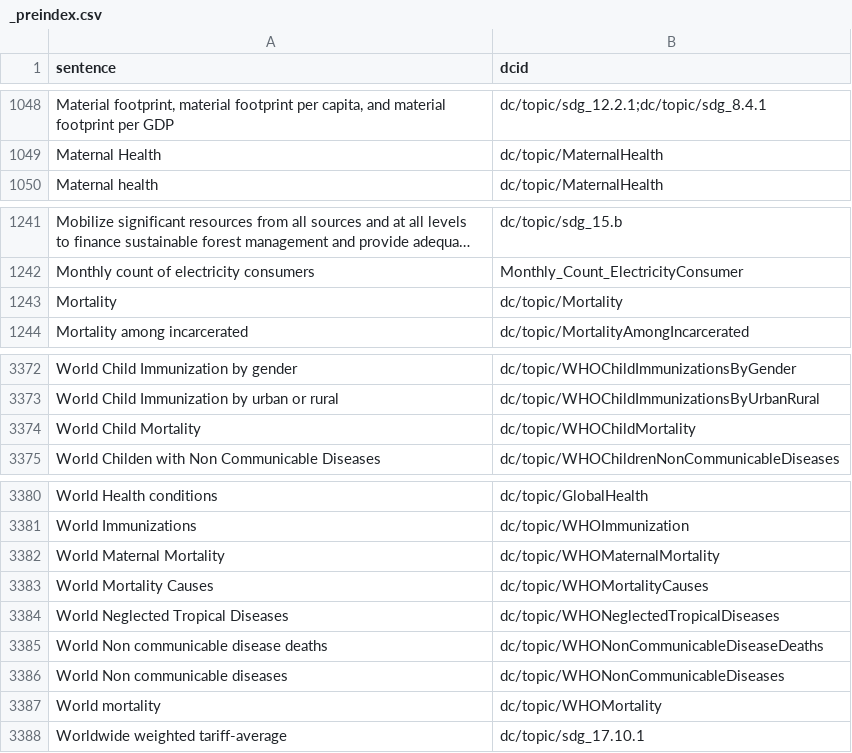
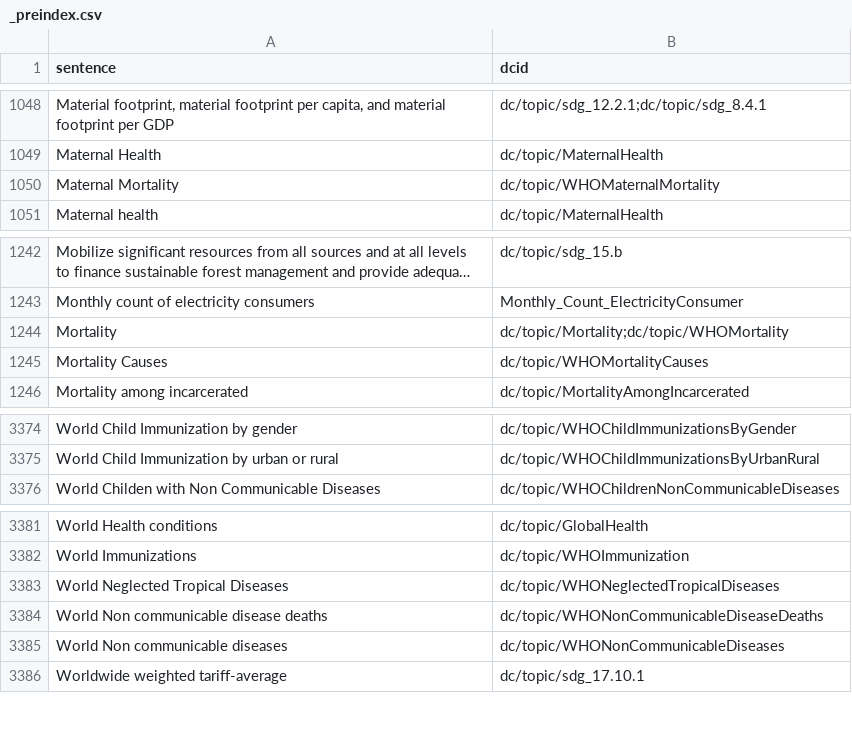
Before and after one commit to saurabh-csufi/website, a CSV file: tools/nl/embeddings/input/base/_preindex.csv, drawn as a sheet; only a part is shown, gaps mark what is left out; long unchanged cells end in …; removed rows and columns are numbered as before the commit, all else as after; the diff names each change by its address in the sheet, - before the commit and + after, or states it on an @@ line.

Commit message:
remove world from mortality topic descriptions (#4541)
"world" was being overindexed in queries like "global population".

This is a short term fix. Longer term fix will be to have a set of
negative variables that require a higher score threshold to be returned

sv diffs:
https://storage.mtls.cloud.google.com/datcom-embedding-diffs/chejennifer_base_uae_mem_2024_08_06_16_04_57.html

```diff
--- a/tools/nl/embeddings/input/base/_preindex.csv
+++ b/tools/nl/embeddings/input/base/_preindex.csv
+row 1050: Maternal Mortality | dc/topic/WHOMaternalMortality
-B1244 (dcid): dc/topic/Mortality
+B1244 (dcid): dc/topic/Mortality;dc/topic/WHOMortality
+row 1245: Mortality Causes | dc/topic/WHOMortalityCauses
-row 3374: World Child Mortality | dc/topic/WHOChildMortality
-row 3382: World Maternal Mortality | dc/topic/WHOMaternalMortality
-row 3383: World Mortality Causes | dc/topic/WHOMortalityCauses
-row 3387: World mortality | dc/topic/WHOMortality
```
Also changed, not shown: tools/nl/embeddings/input/base/main_topics.csv, 10 other files.
